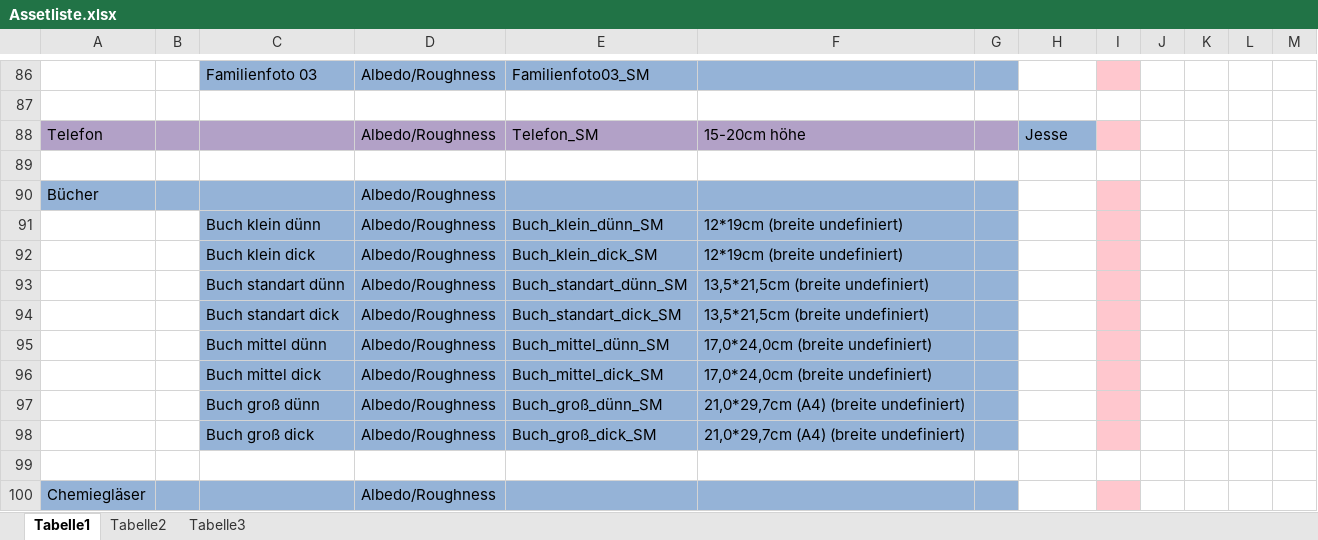
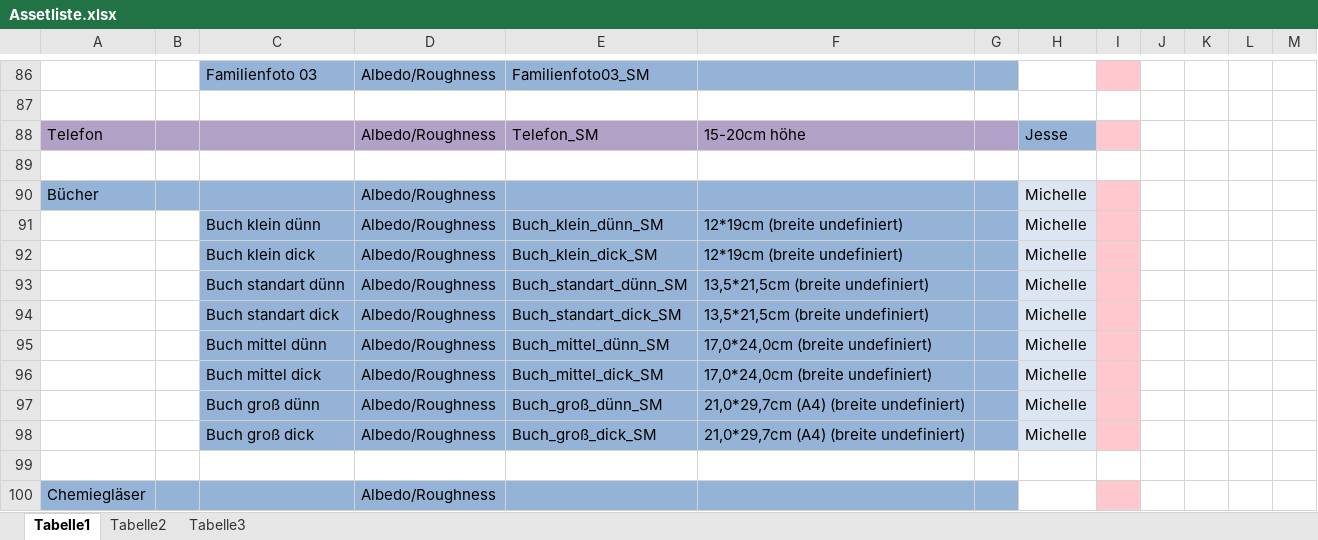
Before and after one commit to ArtjomProGrammer/Voodoo, an Excel workbook: _Artbible/Assetliste.xlsx, sheet Tabelle1, drawn as a sheet; only a part is shown, gaps mark what is left out; values as stored, in another font and other column widths than the file's, no borders; the diff names each change by its address in the sheet, - before the commit and + after, or states it on an @@ line.

Commit message:
Assetliste

```diff
--- a/_Artbible/Assetliste.xlsx (sheet Tabelle1)
+++ b/_Artbible/Assetliste.xlsx (sheet Tabelle1)
-H90:H98: (empty)
+H90:H98: Michelle
-H90:H98 fill: none
+H90:H98 fill: #DCE6F2
```
